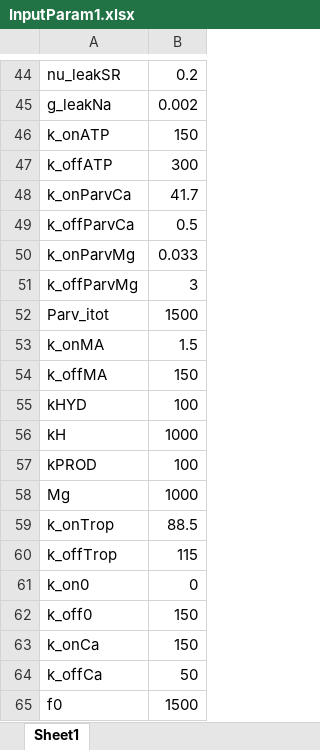
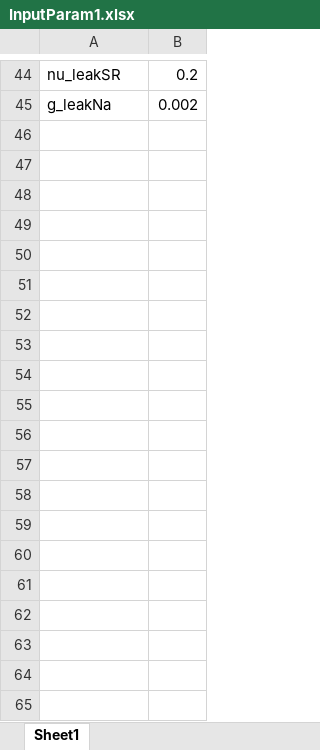
Before and after one commit to RangamaniLabUCSD/SkelMuscleCa, an Excel workbook: InputParam1.xlsx, sheet Sheet1, drawn as a sheet; only a part is shown, gaps mark what is left out; values as stored, in another font and other column widths than the file's, no borders; the diff covers the shown part only; the diff names each change by its address in the sheet, - before the commit and + after, or states it on an @@ line.

```diff
--- a/InputParam1.xlsx (sheet Sheet1)
+++ b/InputParam1.xlsx (sheet Sheet1)
-row 46: k_onATP | 150
-row 47: k_offATP | 300
-row 48: k_onParvCa | 41.7
-row 49: k_offParvCa | 0.5
-row 50: k_onParvMg | 0.033
-row 51: k_offParvMg | 3
-row 52: Parv_itot | 1500
-row 53: k_onMA | 1.5
-row 54: k_offMA | 150
-row 55: kHYD | 100
-row 56: kH | 1000
-row 57: kPROD | 100
-row 58: Mg | 1000
-row 59: k_onTrop | 88.5
-row 60: k_offTrop | 115
-row 61: k_on0 | 0
-row 62: k_off0 | 150
-row 63: k_onCa | 150
-row 64: k_offCa | 50
-row 65: f0 | 1500
```
Also changed, not shown: 12 removed rows and 1 edited cell elsewhere in this sheet, 6 other files.
